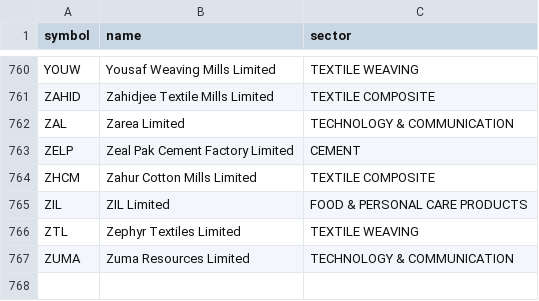
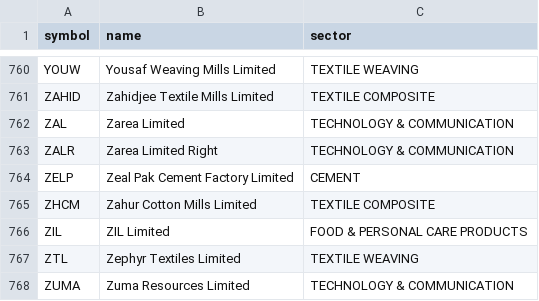
Before and after one commit to shessols/psx-market-data-platform, a CSV file: dataset/stocks.csv, drawn as a sheet; only a part is shown, gaps mark what is left out; the diff names each change by its address in the sheet, - before the commit and + after, or states it on an @@ line.

```diff
--- a/dataset/stocks.csv
+++ b/dataset/stocks.csv
+row 763: ZALR | Zarea Limited Right | TECHNOLOGY & COMMUNICATION
```
Also changed, not shown: dataset/latest.csv, 2 other files.
